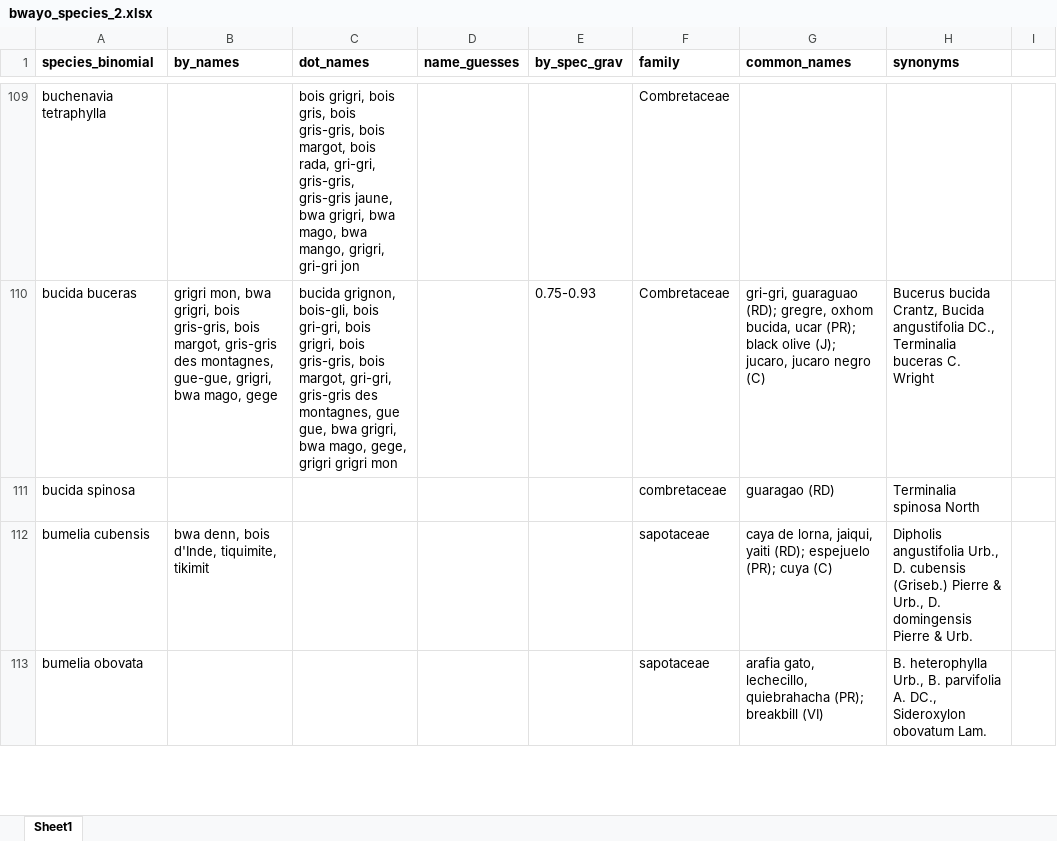
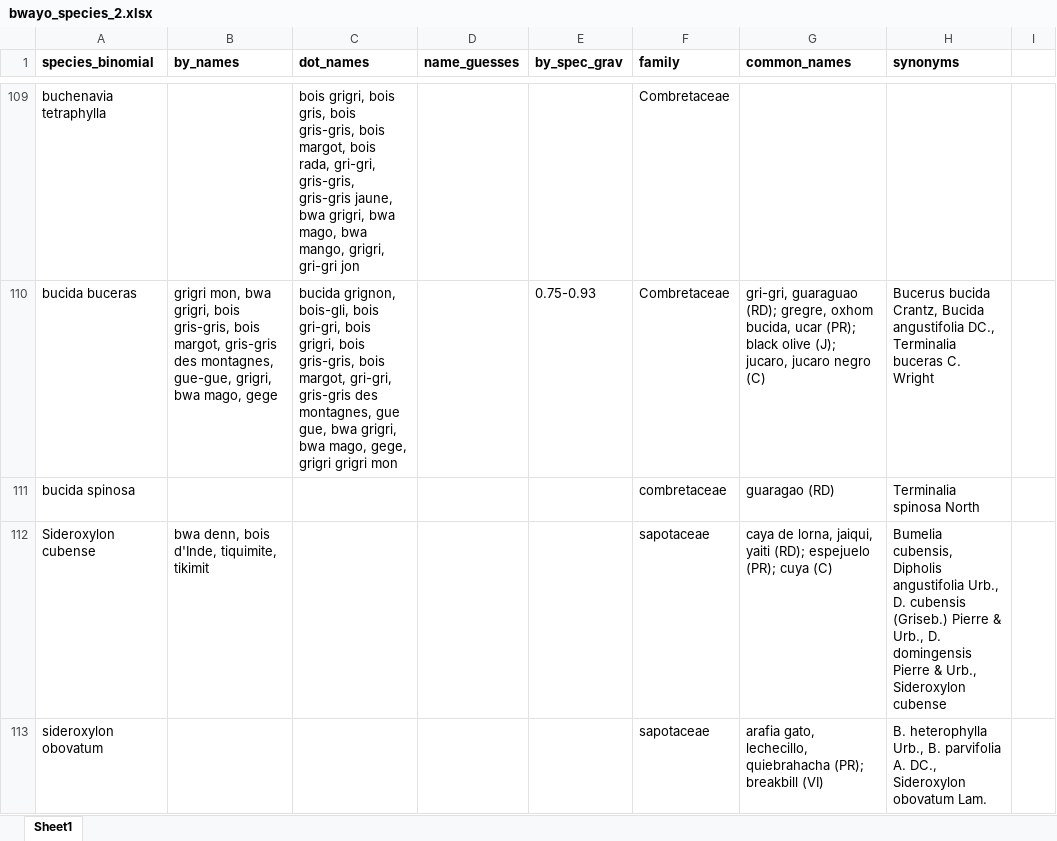
Before and after one commit to emilysturdivant/biomass-espanola, an Excel workbook: data/bwayo_species_2.xlsx, sheet Sheet1, drawn as a sheet; only a part is shown, gaps mark what is left out; values as stored, in another font and other column widths than the file's, no borders; charts and pictures not drawn; the diff covers the shown part only; the diff names each change by its address in the sheet, - before the commit and + after, or states it on an @@ line.

Commit message:
Run data prep. Get wood densities in R. Compare field data species to GWD and update species in bwayo_species_2 (in progress).

```diff
--- a/data/bwayo_species_2.xlsx (sheet Sheet1)
+++ b/data/bwayo_species_2.xlsx (sheet Sheet1)
-A112 (species_binomial): bumelia cubensis
+A112 (species_binomial): Sideroxylon cubense
-H112 (synonyms): Dipholis angustifolia Urb., D. cubensis (Griseb.) Pierre & Urb., D. domingensis Pierre & Urb.
+H112 (synonyms): Bumelia cubensis, Dipholis angustifolia Urb., D. cubensis (Griseb.) Pierre & Urb., D. domingensis Pierre & Urb., Sideroxylon cubense
-A113 (species_binomial): bumelia obovata
+A113 (species_binomial): sideroxylon obovatum
```
Also changed, not shown: 2 added rows, 1 removed row and 14 edited cells elsewhere in this sheet, charts or pictures, 45 other files.
